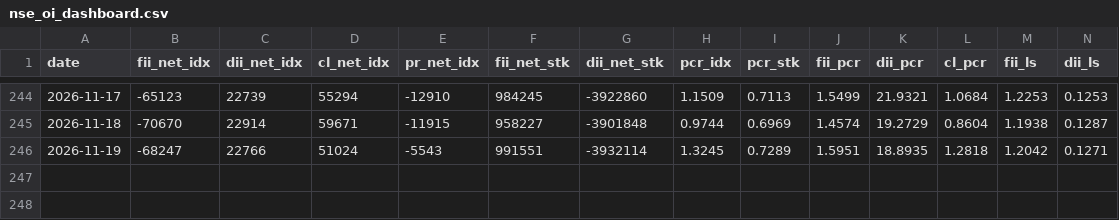
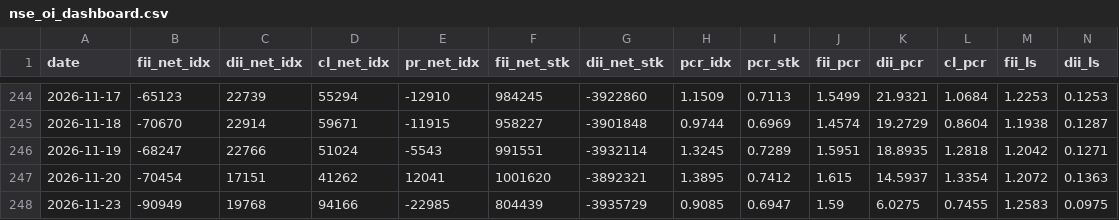
Before and after one commit to kris46/FII_DII_Analysis, a CSV file: nse_oi_dashboard.csv, drawn as a sheet; only a part is shown, gaps mark what is left out; rows hold the shown columns only; the diff names each change by its address in the sheet, - before the commit and + after, or states it on an @@ line.

Commit message:
Automated FII_DII OI data update on 23-11-2026

```diff
--- a/nse_oi_dashboard.csv
+++ b/nse_oi_dashboard.csv
+row 247: 2026-11-20 | -70454 | 17151 | 41262 | 12041 | 1001620 | -3892321 | 1.3895 | 0.7412 | 1.615 | 14.5937 | 1.3354 | 1.2072 | 0.1363
+row 248: 2026-11-23 | -90949 | 19768 | 94166 | -22985 | 804439 | -3935729 | 0.9085 | 0.6947 | 1.59 | 6.0275 | 0.7455 | 1.2583 | 0.0975
```
